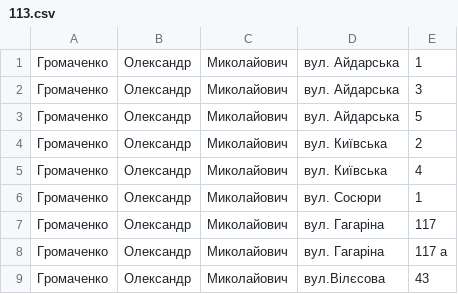
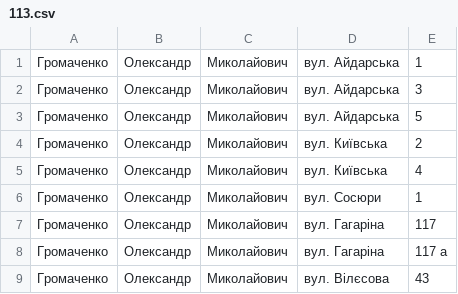
Before and after one commit to rainum/registry, a CSV file: csv/113.csv, drawn as a sheet.

```diff
--- a/csv/113.csv
+++ b/csv/113.csv
@@ -8,2 +8,2 @@
 Громаченко;Олександр;Миколайович;вул. Гагаріна;117 а
-Громаченко;Олександр;Миколайович;вул.Вілєсова;43
+Громаченко;Олександр;Миколайович;вул. Вілєсова;43
```
Also changed, not shown: 5 other files.
